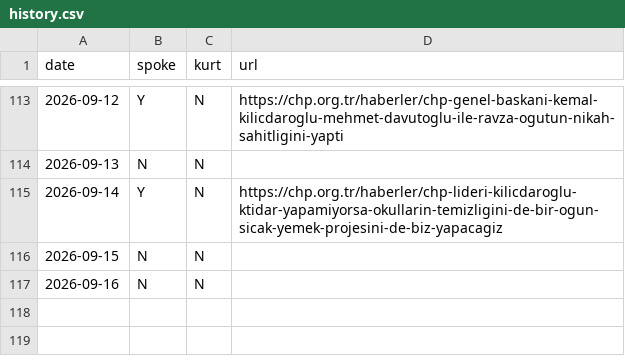
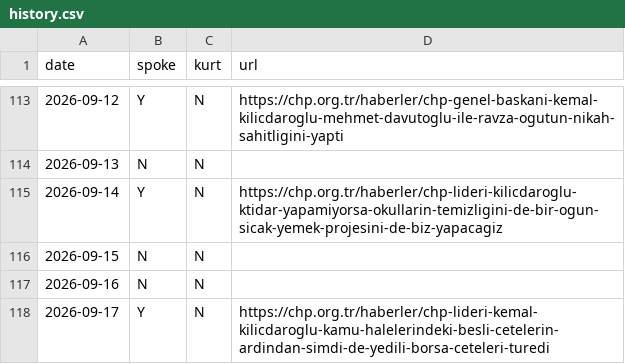
Before and after one commit to ayberkyagiz/ozelkurtdedimi, a CSV file: history.csv, drawn as a sheet; only a part is shown, gaps mark what is left out.

```diff
--- a/history.csv
+++ b/history.csv
@@ -117 +117,2 @@ date,spoke,kurt,url
 2026-09-16,N,N,
+2026-09-17,Y,N,https://chp.org.tr/haberler/chp-lideri-kemal-kilicdaroglu-kamu-halelerindeki-besli-cetelerin-ardindan-simdi-de-yedili-borsa-ceteleri-turedi
```
Also changed, not shown: 1 other file.
